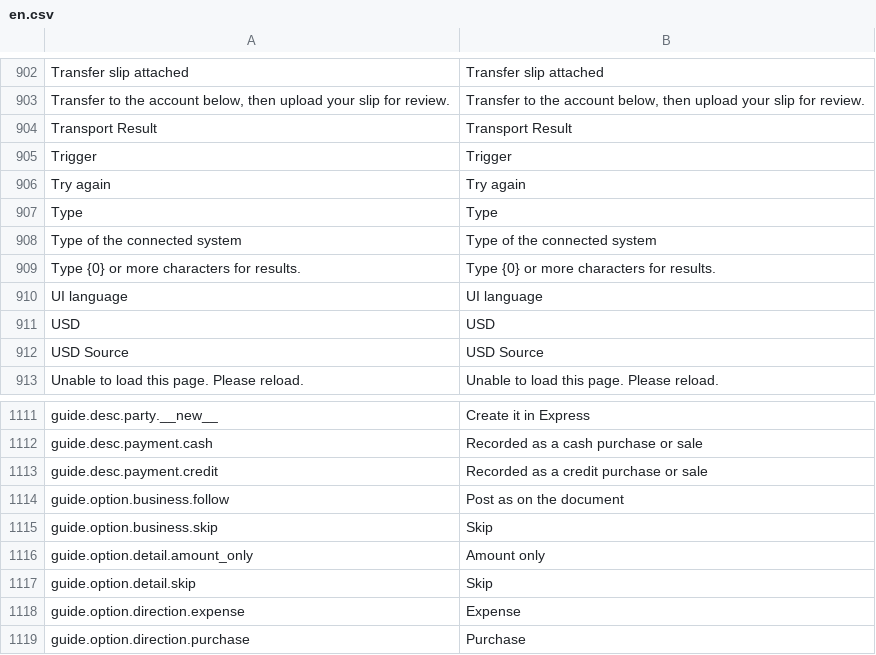
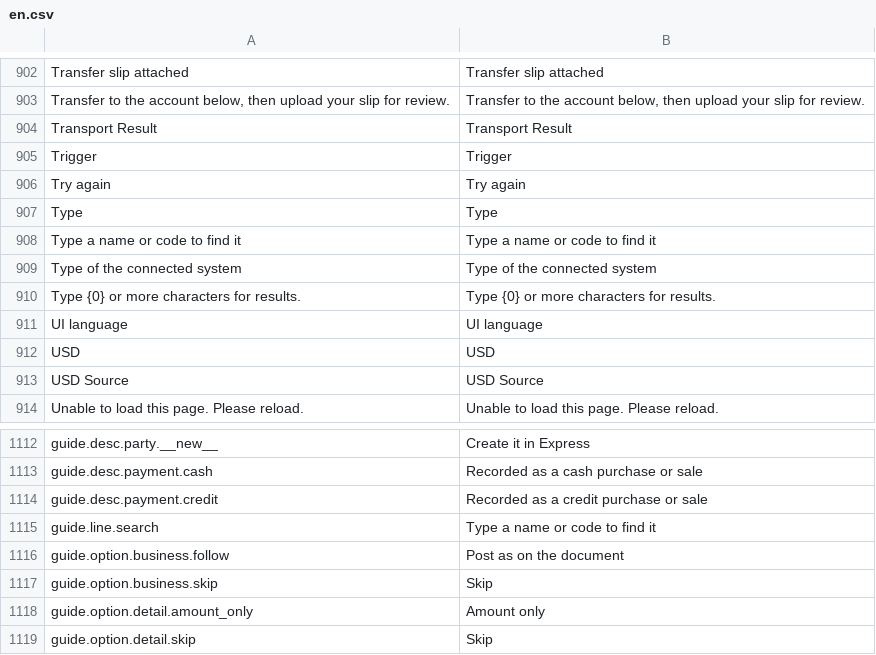
Before and after one commit to skin306152-star/pearnly, a CSV file: apps/pearnly_core/pearnly_core/translations/en.csv, drawn as a sheet; only a part is shown, gaps mark what is left out; the shorter side is filled out with more unchanged rows.

```diff
--- a/apps/pearnly_core/pearnly_core/translations/en.csv
+++ b/apps/pearnly_core/pearnly_core/translations/en.csv
@@ -907,2 +907,3 @@ Try again,Try again
 Type,Type
+Type a name or code to find it,Type a name or code to find it
 Type of the connected system,Type of the connected system
@@ -1113,2 +1114,3 @@ guide.desc.payment.cash,Recorded as a cash purchase or sale
 guide.desc.payment.credit,Recorded as a credit purchase or sale
+guide.line.search,Type a name or code to find it
 guide.option.business.follow,Post as on the document
```
Also changed, not shown: apps/pearnly_core/pearnly_core/i18n/messages.tsv, apps/pearnly_core/pearnly_core/translations/ja.csv, 7 other files.
